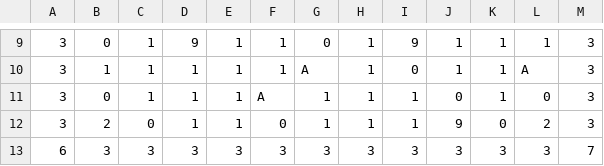
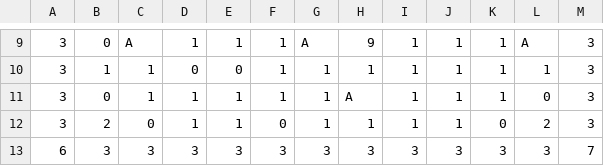
Before and after one commit to Arcahub/Bomberman, a CSV file: assets/maps/newMap.csv, drawn as a sheet; only a part is shown, gaps mark what is left out; the diff covers the shown part only.

```diff
--- a/assets/maps/newMap.csv
+++ b/assets/maps/newMap.csv
@@ -9,5 +9,5 @@
-3,0,1,9,1,1,0,1,9,1,1,1,3
-3,1,1,1,1,1,A,1,0,1,1,A,3
-3,0,1,1,1,A,1,1,1,0,1,0,3
-3,2,0,1,1,0,1,1,1,9,0,2,3
+3,0,A,1,1,1,A,9,1,1,1,A,3
+3,1,1,0,0,1,1,1,1,1,1,1,3
+3,0,1,1,1,1,1,A,1,1,1,0,3
+3,2,0,1,1,0,1,1,1,1,0,2,3
 6,3,3,3,3,3,3,3,3,3,3,3,7
```
Also changed, not shown: 33 edited cells elsewhere in this file, 1 other file.
